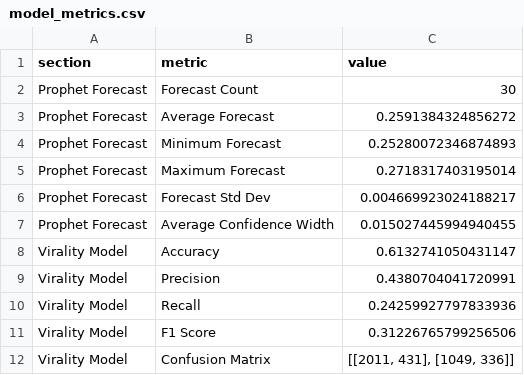
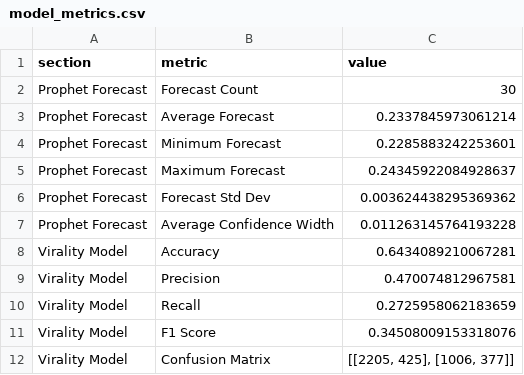
Before and after one commit to ank17a-5/India-Trend-Radar, a CSV file: data/reports/model_metrics.csv, drawn as a sheet; only a part is shown; the diff covers the shown part only.

```diff
--- a/data/reports/model_metrics.csv
+++ b/data/reports/model_metrics.csv
@@ -2,11 +2,11 @@
 Prophet Forecast,Forecast Count,30
-Prophet Forecast,Average Forecast,0.2591384324856272
-Prophet Forecast,Minimum Forecast,0.25280072346874893
-Prophet Forecast,Maximum Forecast,0.2718317403195014
-Prophet Forecast,Forecast Std Dev,0.004669923024188217
-Prophet Forecast,Average Confidence Width,0.015027445994940455
-Virality Model,Accuracy,0.6132741050431147
-Virality Model,Precision,0.4380704041720991
-Virality Model,Recall,0.24259927797833936
-Virality Model,F1 Score,0.31226765799256506
-Virality Model,Confusion Matrix,"[[2011, 431], [1049, 336]]"
+Prophet Forecast,Average Forecast,0.2337845973061214
+Prophet Forecast,Minimum Forecast,0.2285883242253601
+Prophet Forecast,Maximum Forecast,0.24345922084928637
+Prophet Forecast,Forecast Std Dev,0.003624438295369362
+Prophet Forecast,Average Confidence Width,0.011263145764193228
+Virality Model,Accuracy,0.6434089210067281
+Virality Model,Precision,0.470074812967581
+Virality Model,Recall,0.2725958062183659
+Virality Model,F1 Score,0.34508009153318076
+Virality Model,Confusion Matrix,"[[2205, 425], [1006, 377]]"
```
Also changed, not shown: 8 edited cells elsewhere in this file, data/cleaned/google_trends_clean.csv, data/features/master_trend_features.csv, 16 other files.
